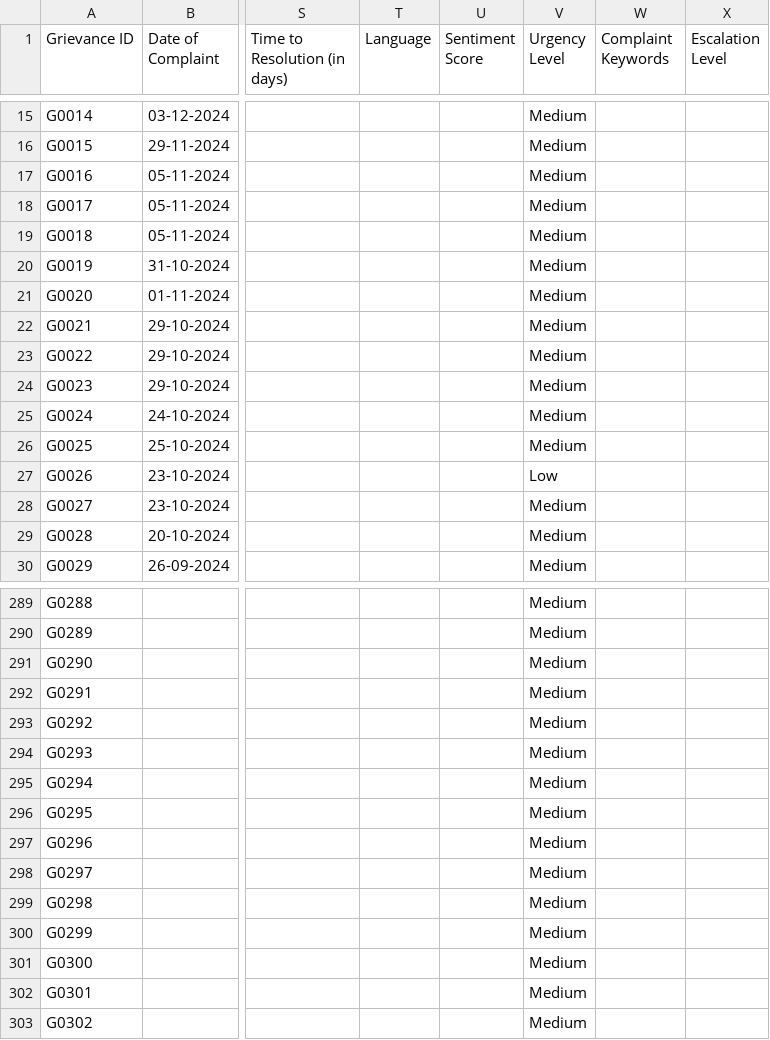
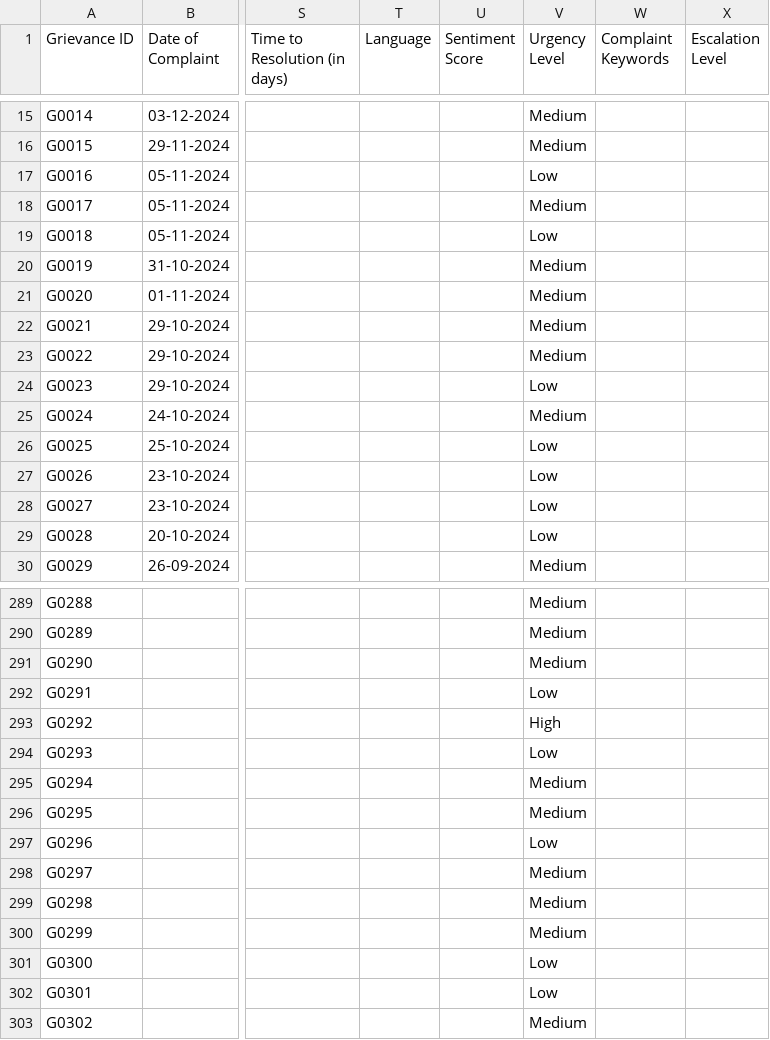
Before and after one commit to Vibhor0/rail-project, a CSV file: data/Updated_Grievance-dataset.csv, drawn as a sheet; only a part is shown, gaps mark what is left out; the diff covers the shown part only; the diff names each change by its address in the sheet, - before the commit and + after, or states it on an @@ line.

```diff
--- a/data/Updated_Grievance-dataset.csv
+++ b/data/Updated_Grievance-dataset.csv
-V17 (Urgency Level): Medium
+V17 (Urgency Level): Low
-V19 (Urgency Level): Medium
+V19 (Urgency Level): Low
-V24 (Urgency Level): Medium
+V24 (Urgency Level): Low
-V26 (Urgency Level): Medium
+V26 (Urgency Level): Low
-V28:V29 (Urgency Level): Medium
+V28:V29 (Urgency Level): Low
-V292 (Urgency Level): Medium
+V292 (Urgency Level): Low
-V293 (Urgency Level): Medium
+V293 (Urgency Level): High
-V294 (Urgency Level): Medium
+V294 (Urgency Level): Low
-V297 (Urgency Level): Medium
+V297 (Urgency Level): Low
-V301:V302 (Urgency Level): Medium
+V301:V302 (Urgency Level): Low
```
Also changed, not shown: 179 edited cells elsewhere in this file, data/new_complaints.csv, 4 other files.
